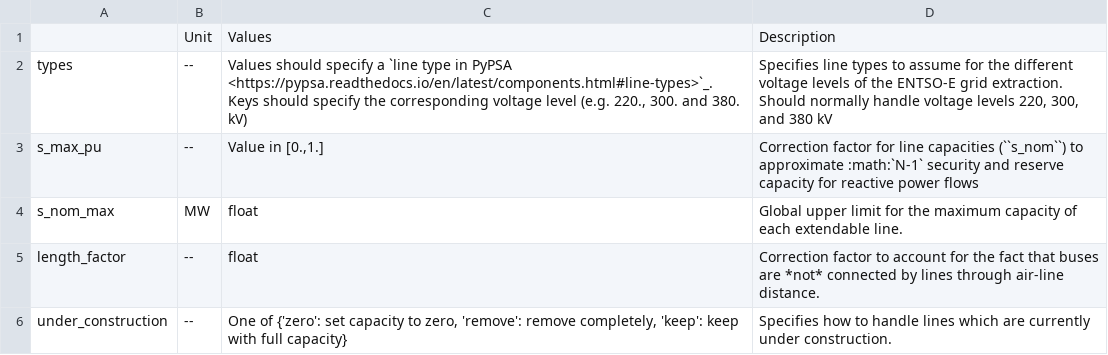
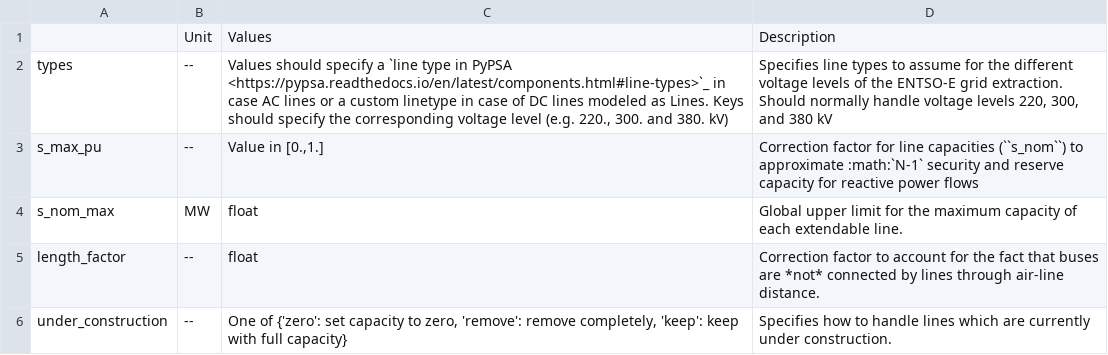
Before and after one commit to pz-max/pypsa-earth-test, a CSV file: doc/configtables/lines.csv, drawn as a sheet.

```diff
--- a/doc/configtables/lines.csv
+++ b/doc/configtables/lines.csv
@@ -1,3 +1,3 @@
 ,Unit,Values,Description
-types,--,"Values should specify a `line type in PyPSA <https://pypsa.readthedocs.io/en/latest/components.html#line-types>`_. Keys should specify the corresponding voltage level (e.g. 220., 300. and 380. kV)","Specifies line types to assume for the different voltage levels of the ENTSO-E grid extraction. Should normally handle voltage levels 220, 300, and 380 kV"
+types,--,"Values should specify a `line type in PyPSA <https://pypsa.readthedocs.io/en/latest/components.html#line-types>`_ in case AC lines or a custom linetype in case of DC lines modeled as Lines. Keys should specify the corresponding voltage level (e.g. 220., 300. and 380. kV)","Specifies line types to assume for the different voltage levels of the ENTSO-E grid extraction. Should normally handle voltage levels 220, 300, and 380 kV"
 s_max_pu,--,"Value in [0.,1.]","Correction factor for line capacities (``s_nom``) to approximate :math:`N-1` security and reserve capacity for reactive power flows"
```
Also changed, not shown: doc/configtables/electricity.csv.
